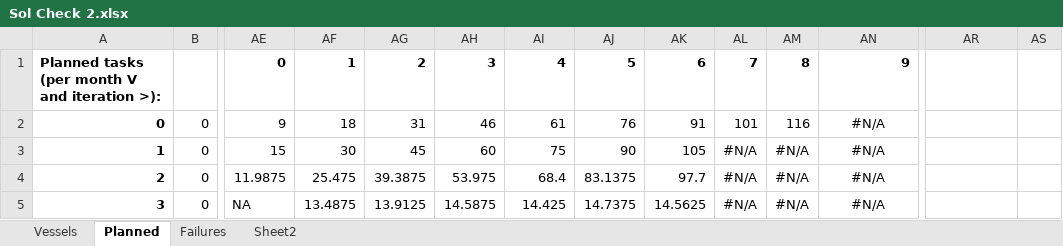
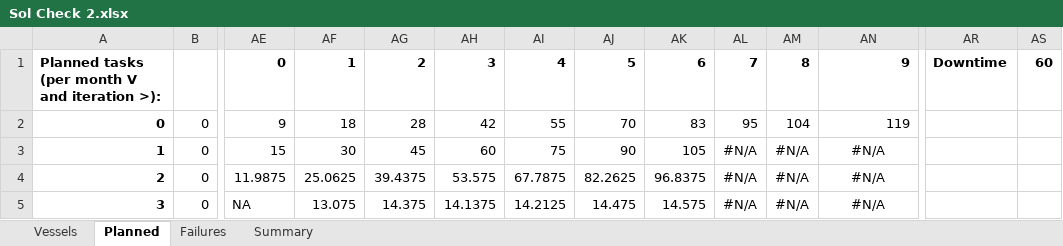
Before and after one commit to RKuipers/OffshoreWindFarms, an Excel workbook: Code/Overlap/Sol Check 2.xlsx, sheet Planned, drawn as a sheet; only a part is shown, gaps mark what is left out; values as stored, in another font and other column widths than the file's, no borders; the diff covers the shown part only; the diff names each change by its address in the sheet, - before the commit and + after, or states it on an @@ line.

```diff
--- a/Code/Overlap/Sol Check 2.xlsx (sheet Planned)
+++ b/Code/Overlap/Sol Check 2.xlsx (sheet Planned)
-sheet tab: Sheet2
+sheet tab: Summary
-AR1: (empty)
+AR1: Downtime
-AS1: (empty)
+AS1: 60
-AG2: 31
+AG2: 28
-AH2: 46
+AH2: 42
-AI2: 61
+AI2: 55
-AJ2: 76
+AJ2: 70
-AK2: 91
+AK2: 83
-AL2: 101
+AL2: 95
-AM2: 116
+AM2: 104
-AN2: #N/A
+AN2: 119
-AN2 alignment: center
+AN2 alignment: right
-AF4: 25.475
+AF4: 25.0625
-AG4: 39.3875
+AG4: 39.4375
-AH4: 53.975
+AH4: 53.575
-AI4: 68.4
+AI4: 67.7875
-AJ4: 83.1375
+AJ4: 82.2625
-AK4: 97.7
+AK4: 96.8375
-AF5: 13.4875
+AF5: 13.075
-AG5: 13.9125
+AG5: 14.375
-AH5: 14.5875
+AH5: 14.1375
-AI5: 14.425
+AI5: 14.2125
-AJ5: 14.7375
+AJ5: 14.475
-AK5: 14.5625
+AK5: 14.575
```
Also changed, not shown: 785 edited cells and cell formats elsewhere in this sheet, sheet Failures, sheet Vessels, sheet Summary, formulas that keep their value, 4 other files.
